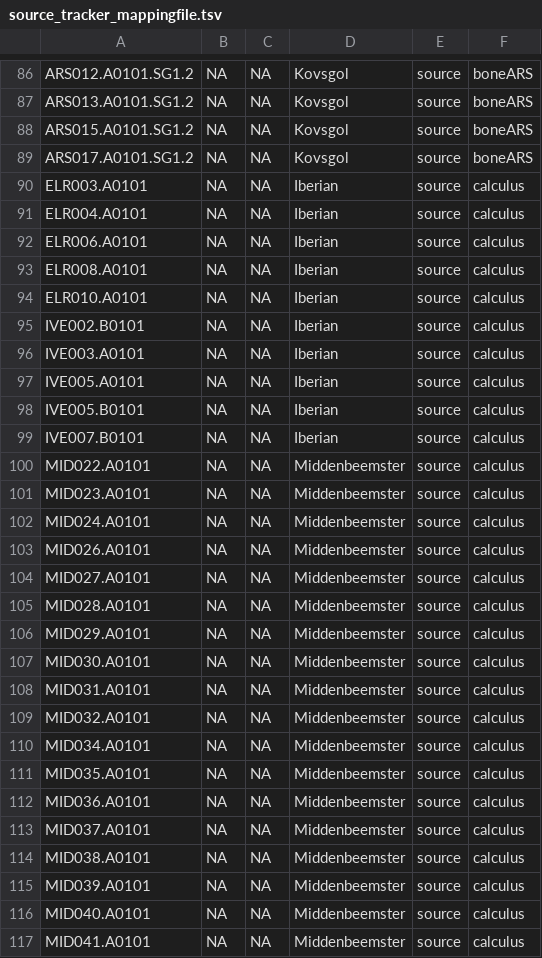
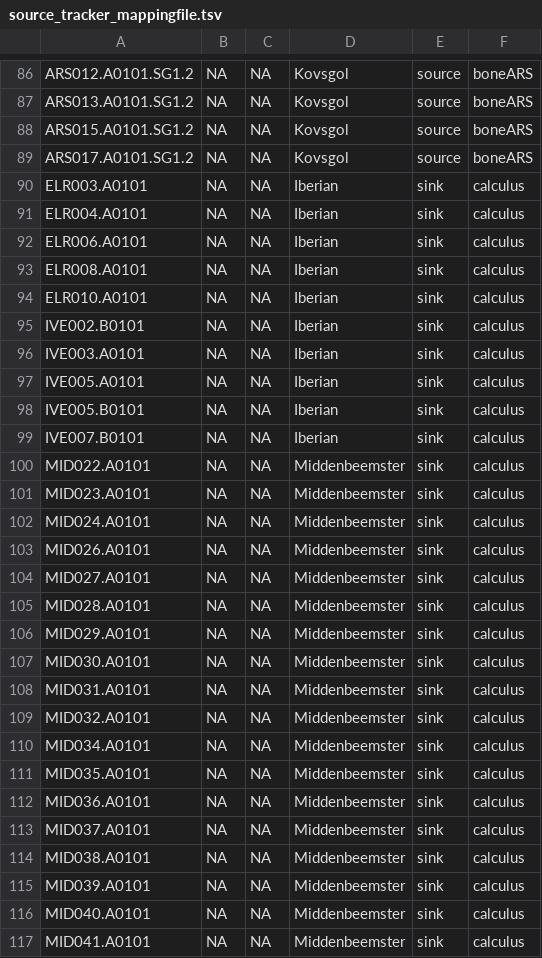
Before and after one commit to ivelsko/smoking_calculus, a TSV file: 00-documentation.backup/source_tracker_mappingfile.tsv, drawn as a sheet; only a part is shown, gaps mark what is left out; the diff covers the shown part only.

Commit message:
updated sourcetracker shotgun files

```diff
--- a/00-documentation.backup/source_tracker_mappingfile.tsv
+++ b/00-documentation.backup/source_tracker_mappingfile.tsv
@@ -90,28 +90,28 @@ ARS017.A0101.SG1.2	NA	NA	Kovsgol	source	boneARS
-ELR003.A0101	NA	NA	Iberian	source	calculus
-ELR004.A0101	NA	NA	Iberian	source	calculus
-ELR006.A0101	NA	NA	Iberian	source	calculus
-ELR008.A0101	NA	NA	Iberian	source	calculus
-ELR010.A0101	NA	NA	Iberian	source	calculus
-IVE002.B0101	NA	NA	Iberian	source	calculus
-IVE003.A0101	NA	NA	Iberian	source	calculus
-IVE005.A0101	NA	NA	Iberian	source	calculus
-IVE005.B0101	NA	NA	Iberian	source	calculus
-IVE007.B0101	NA	NA	Iberian	source	calculus
-MID022.A0101	NA	NA	Middenbeemster	source	calculus
-MID023.A0101	NA	NA	Middenbeemster	source	calculus
-MID024.A0101	NA	NA	Middenbeemster	source	calculus
-MID026.A0101	NA	NA	Middenbeemster	source	calculus
-MID027.A0101	NA	NA	Middenbeemster	source	calculus
-MID028.A0101	NA	NA	Middenbeemster	source	calculus
-MID029.A0101	NA	NA	Middenbeemster	source	calculus
-MID030.A0101	NA	NA	Middenbeemster	source	calculus
-MID031.A0101	NA	NA	Middenbeemster	source	calculus
-MID032.A0101	NA	NA	Middenbeemster	source	calculus
-MID034.A0101	NA	NA	Middenbeemster	source	calculus
-MID035.A0101	NA	NA	Middenbeemster	source	calculus
-MID036.A0101	NA	NA	Middenbeemster	source	calculus
-MID037.A0101	NA	NA	Middenbeemster	source	calculus
-MID038.A0101	NA	NA	Middenbeemster	source	calculus
-MID039.A0101	NA	NA	Middenbeemster	source	calculus
-MID040.A0101	NA	NA	Middenbeemster	source	calculus
-MID041.A0101	NA	NA	Middenbeemster	source	calculus
+"ELR003.A0101"	"NA"	"NA"	"Iberian"	"sink"	"calculus"
+"ELR004.A0101"	"NA"	"NA"	"Iberian"	"sink"	"calculus"
+"ELR006.A0101"	"NA"	"NA"	"Iberian"	"sink"	"calculus"
+"ELR008.A0101"	"NA"	"NA"	"Iberian"	"sink"	"calculus"
+"ELR010.A0101"	"NA"	"NA"	"Iberian"	"sink"	"calculus"
+"IVE002.B0101"	"NA"	"NA"	"Iberian"	"sink"	"calculus"
+"IVE003.A0101"	"NA"	"NA"	"Iberian"	"sink"	"calculus"
+"IVE005.A0101"	"NA"	"NA"	"Iberian"	"sink"	"calculus"
+"IVE005.B0101"	"NA"	"NA"	"Iberian"	"sink"	"calculus"
+"IVE007.B0101"	"NA"	"NA"	"Iberian"	"sink"	"calculus"
+"MID022.A0101"	"NA"	"NA"	"Middenbeemster"	"sink"	"calculus"
+"MID023.A0101"	"NA"	"NA"	"Middenbeemster"	"sink"	"calculus"
+"MID024.A0101"	"NA"	"NA"	"Middenbeemster"	"sink"	"calculus"
+"MID026.A0101"	"NA"	"NA"	"Middenbeemster"	"sink"	"calculus"
+"MID027.A0101"	"NA"	"NA"	"Middenbeemster"	"sink"	"calculus"
+"MID028.A0101"	"NA"	"NA"	"Middenbeemster"	"sink"	"calculus"
+"MID029.A0101"	"NA"	"NA"	"Middenbeemster"	"sink"	"calculus"
+"MID030.A0101"	"NA"	"NA"	"Middenbeemster"	"sink"	"calculus"
+"MID031.A0101"	"NA"	"NA"	"Middenbeemster"	"sink"	"calculus"
+"MID032.A0101"	"NA"	"NA"	"Middenbeemster"	"sink"	"calculus"
+"MID034.A0101"	"NA"	"NA"	"Middenbeemster"	"sink"	"calculus"
+"MID035.A0101"	"NA"	"NA"	"Middenbeemster"	"sink"	"calculus"
+"MID036.A0101"	"NA"	"NA"	"Middenbeemster"	"sink"	"calculus"
+"MID037.A0101"	"NA"	"NA"	"Middenbeemster"	"sink"	"calculus"
+"MID038.A0101"	"NA"	"NA"	"Middenbeemster"	"sink"	"calculus"
+"MID039.A0101"	"NA"	"NA"	"Middenbeemster"	"sink"	"calculus"
+"MID040.A0101"	"NA"	"NA"	"Middenbeemster"	"sink"	"calculus"
+"MID041.A0101"	"NA"	"NA"	"Middenbeemster"	"sink"	"calculus"
```
Also changed, not shown: 163 edited cells elsewhere in this file, 3 other files.
